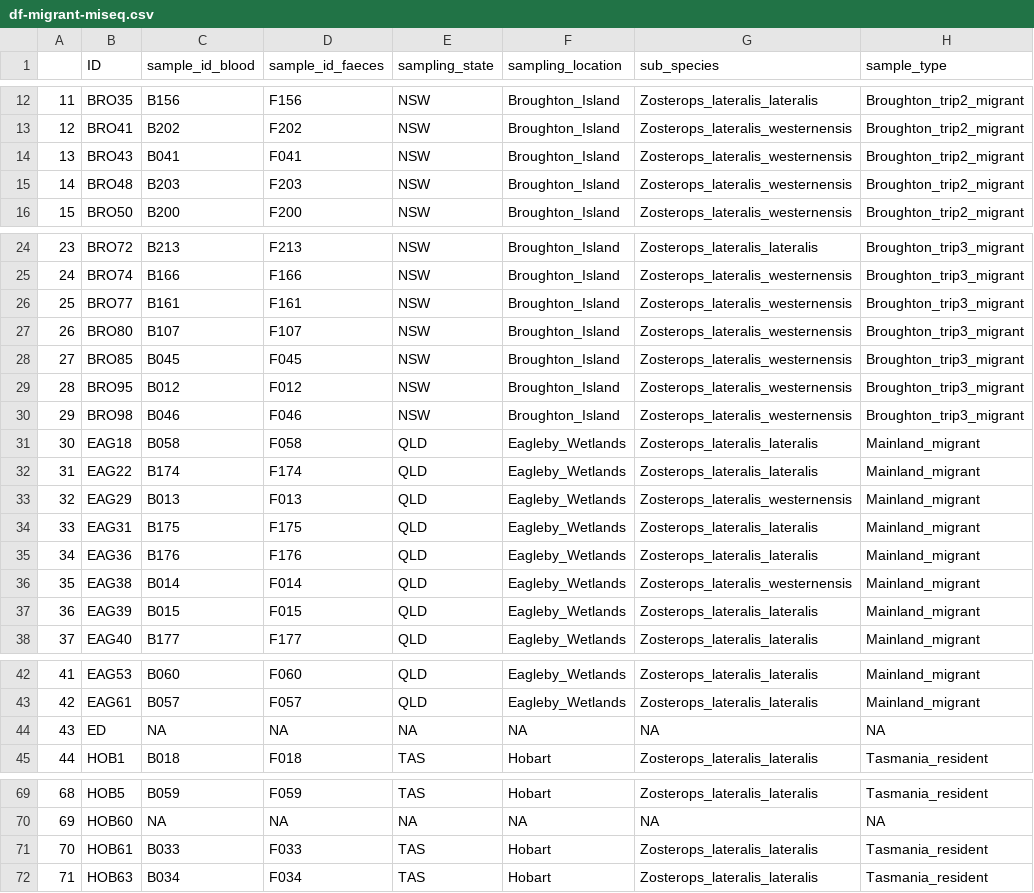
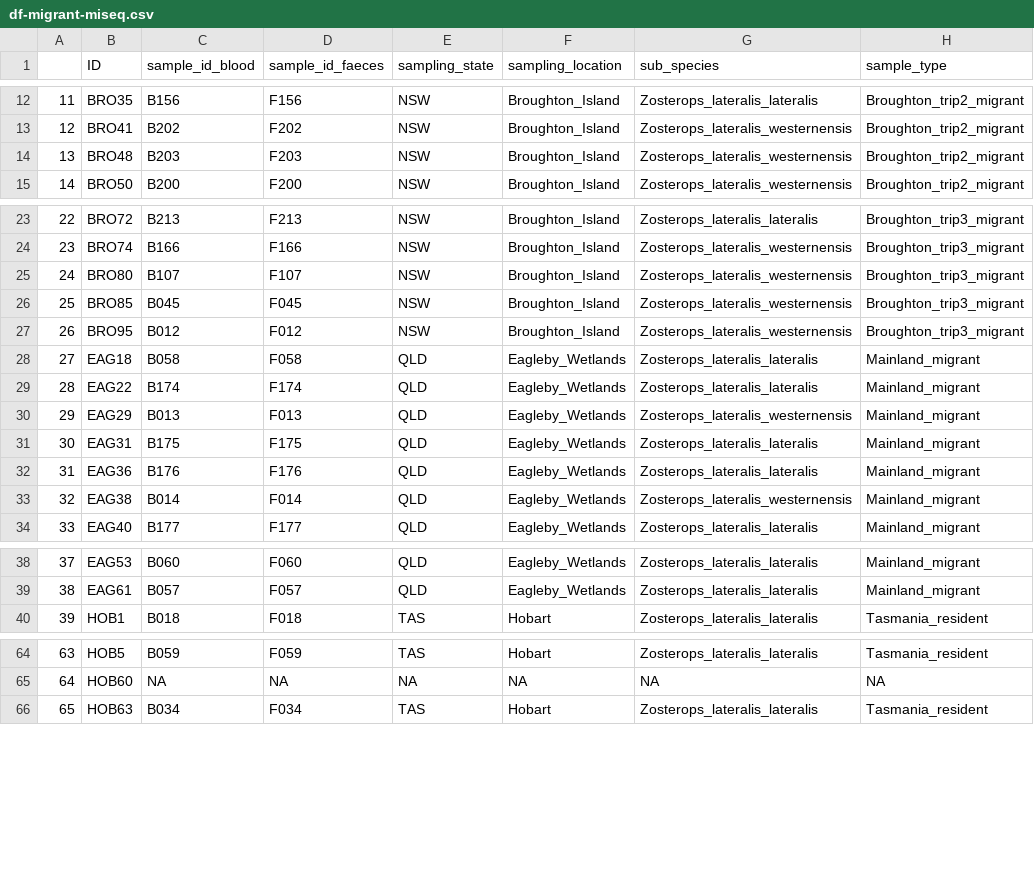
Before and after one commit to sarah-nichols/wgs-mining-validation, a CSV file: data/sample-info/df-migrant-miseq.csv, drawn as a sheet; only a part is shown, gaps mark what is left out; removed rows and columns are numbered as before the commit, all else as after; the diff names each change by its address in the sheet, - before the commit and + after, or states it on an @@ line.

```diff
--- a/data/sample-info/df-migrant-miseq.csv
+++ b/data/sample-info/df-migrant-miseq.csv
-row 14: 13 | BRO43 | B041 | F041 | NSW | Broughton_Island | Zosterops_lateralis_westernensis | Broughton_trip2_migrant
@@ column A renumbered from row 14 down @@
-row 26: 25 | BRO77 | B161 | F161 | NSW | Broughton_Island | Zosterops_lateralis_westernensis | Broughton_trip3_migrant
-row 30: 29 | BRO98 | B046 | F046 | NSW | Broughton_Island | Zosterops_lateralis_westernensis | Broughton_trip3_migrant
-row 37: 36 | EAG39 | B015 | F015 | QLD | Eagleby_Wetlands | Zosterops_lateralis_lateralis | Mainland_migrant
-row 44: 43 | ED | NA | NA | NA | NA | NA | NA
-row 71: 70 | HOB61 | B033 | F033 | TAS | Hobart | Zosterops_lateralis_lateralis | Tasmania_resident
```
Also changed, not shown: 49 other files.
